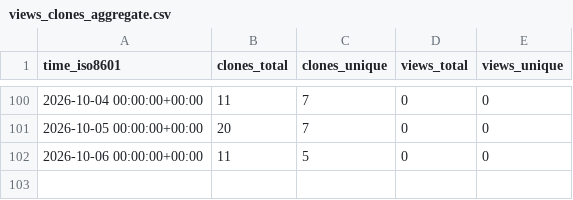
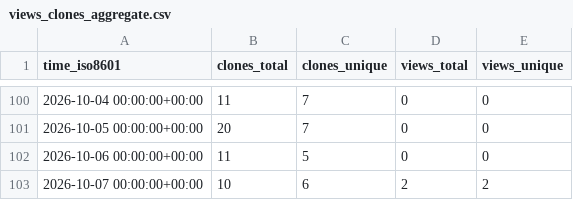
Before and after one commit to ichwars/PrintOps, a CSV file: ichwars/PrintOps/ghrs-data/views_clones_aggregate.csv, drawn as a sheet; only a part is shown, gaps mark what is left out; the diff names each change by its address in the sheet, - before the commit and + after, or states it on an @@ line.

```diff
--- a/ichwars/PrintOps/ghrs-data/views_clones_aggregate.csv
+++ b/ichwars/PrintOps/ghrs-data/views_clones_aggregate.csv
+row 103: 2026-10-07 00:00:00+00:00 | 10 | 6 | 2 | 2
```
Also changed, not shown: 1 other file.
